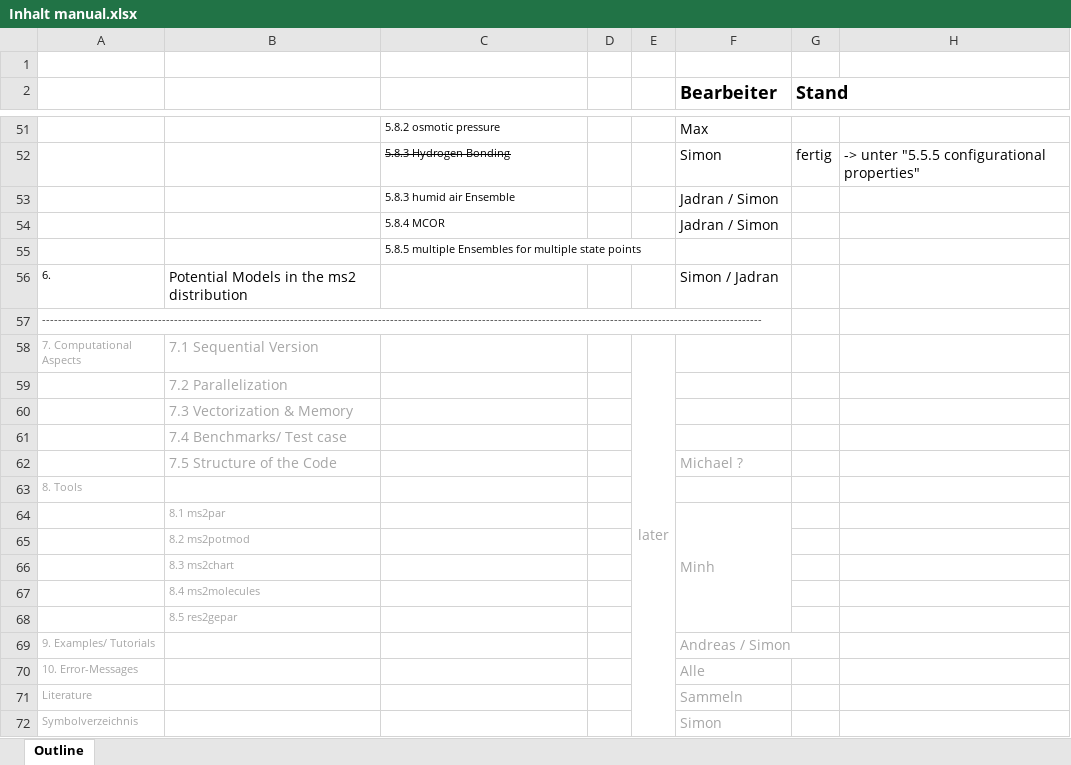
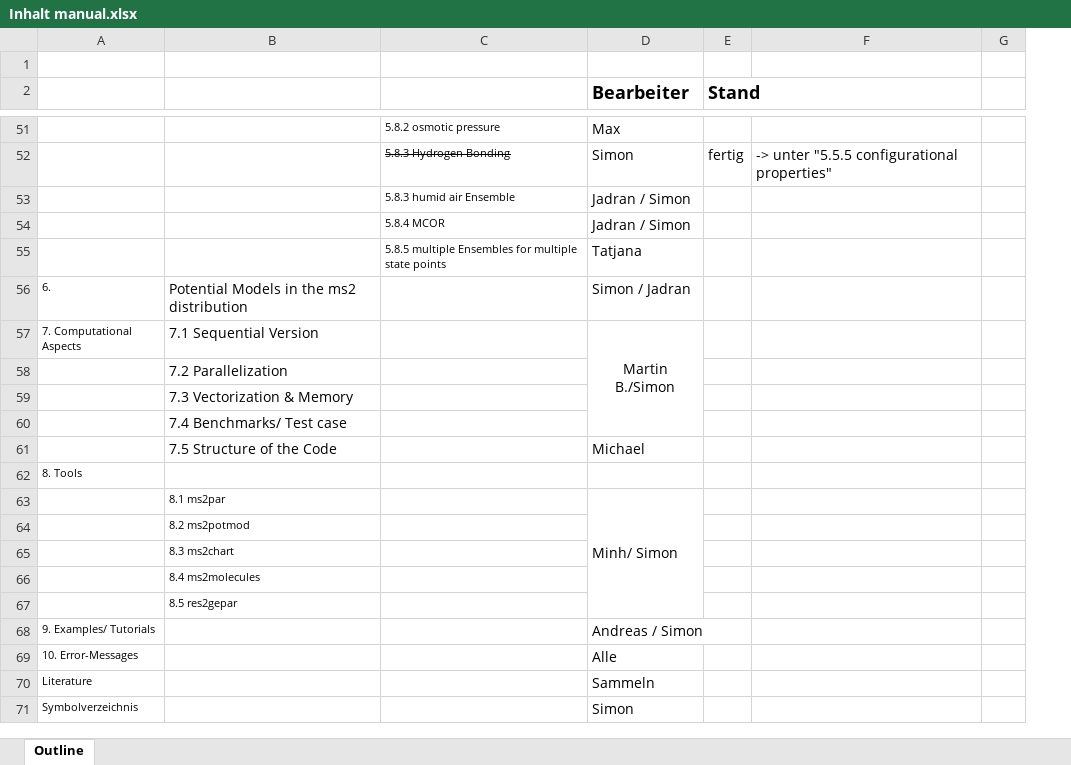
Before and after one commit to moltherm-computation/ms2, an Excel workbook: documentation/Inhalt manual.xlsx, sheet Outline, drawn as a sheet; only a part is shown, gaps mark what is left out; values as stored, in another font and other column widths than the file's, no borders; removed rows and columns are numbered as before the commit, all else as after; the diff covers the shown part only; the diff names each change by its address in the sheet, - before the commit and + after, or states it on an @@ line.

```diff
--- a/documentation/Inhalt manual.xlsx (sheet Outline)
+++ b/documentation/Inhalt manual.xlsx (sheet Outline)
-column D, empty
-column E, row 58: later
-column H, row 52: -> unter "5.5.5 configurational properties"
+column F, row 52: -> unter "5.5.5 configurational properties"
+column G, empty
-D55 (Bearbeiter): (empty)
+D55 (Bearbeiter): Tatjana
-row 57: ------------------------------------------------------------------------------------------------------------------------------------------------------------------------------------
-A57:B57 text colour: #A6A6A6
+A57:B57 text colour: black
-D57 (Bearbeiter): (empty)
+D57 (Bearbeiter): Martin B./Simon
+D57:D60 merged
-B58:B61 text colour: #A6A6A6
+B58:B61 text colour: black
-D61 (Bearbeiter): Michael ?
+D61 (Bearbeiter): Michael
-D61 text colour: #A6A6A6
+D61 text colour: black
-A62 text colour: #A6A6A6
+A62 text colour: black
-B63:B67 text colour: #A6A6A6
+B63:B67 text colour: black
-D63 (Bearbeiter): Minh
+D63 (Bearbeiter): Minh/ Simon
-D63 text colour: #A6A6A6
+D63 text colour: black
-A68:A71 text colour: #A6A6A6
+A68:A71 text colour: black
-D68:D71 text colour: #A6A6A6
+D68:D71 text colour: black
```
Also changed, not shown: 9 added rows, 9 removed rows and 4 edited cells elsewhere in this sheet.
